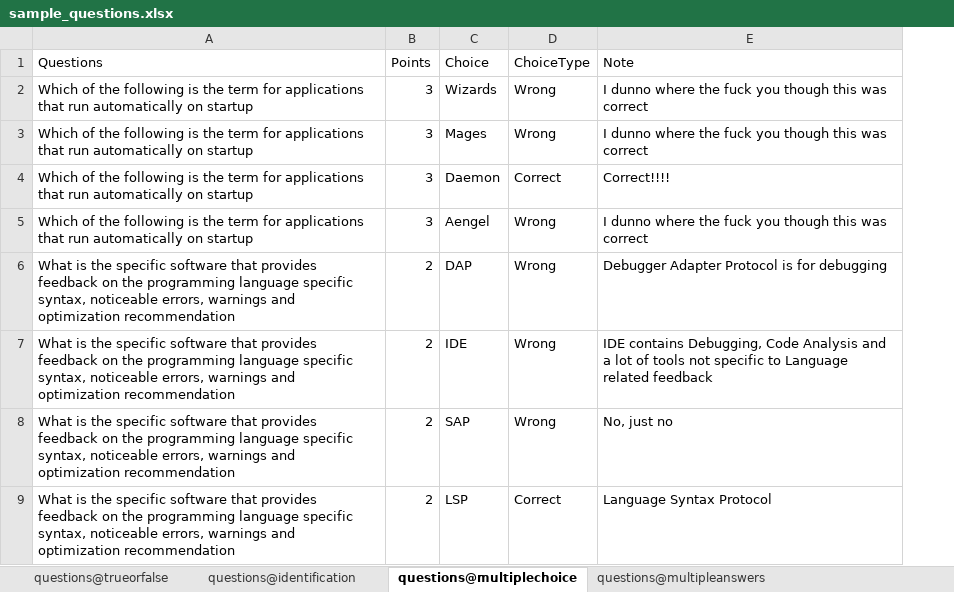
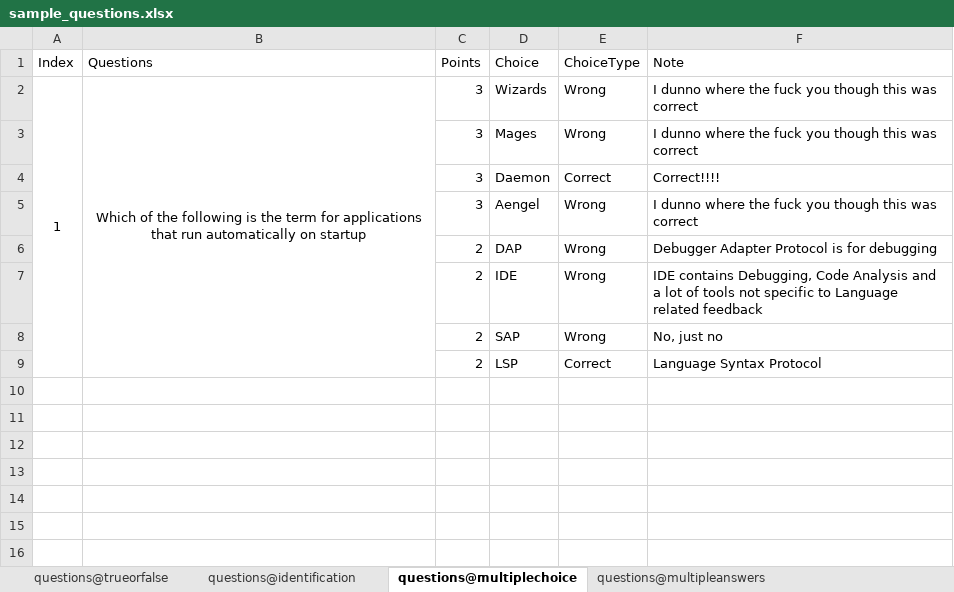
Before and after one commit to razstvien01/quizora, an Excel workbook: sample_exam_files/sample_questions.xlsx, sheet questions@multiplechoice, drawn as a sheet; values as stored, in another font and other column widths than the file's, no borders; addresses are those after the commit; the diff names each change by its address in the sheet, - before the commit and + after, or states it on an @@ line.

Commit message:
modified excel quiz format

```diff
--- a/sample_exam_files/sample_questions.xlsx (sheet questions@multiplechoice)
+++ b/sample_exam_files/sample_questions.xlsx (sheet questions@multiplechoice)
+column A (Index), row 2: 1
-B2 alignment: left
+B2 alignment: center
+B2:B9 merged
-B3:B5 (Questions): Which of the following is the term for applications that run automatically on startup
+B3:B5 (Questions): (empty)
-B6:B9 (Questions): What is the specific software that provides feedback on the programming language specific syntax, noticeable errors, warnings and optimization recommendation
+B6:B9 (Questions): (empty)
```
Also changed, not shown: sheet questions@multipleanswers.
